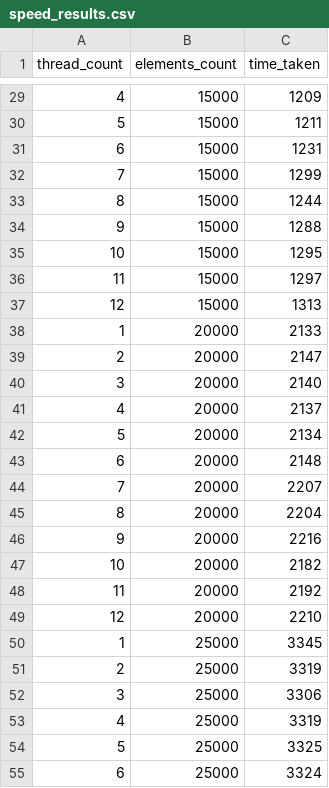
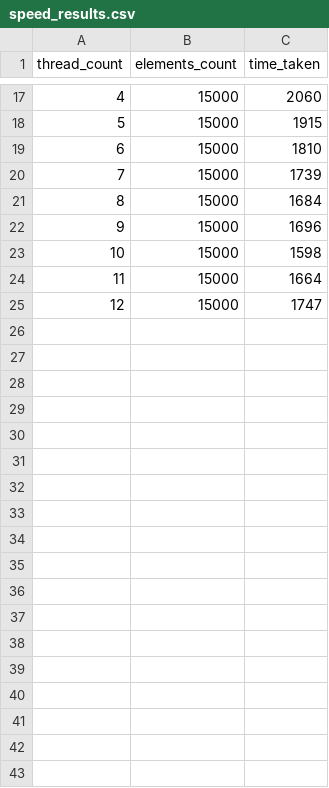
Before and after one commit to mattykurlzz/concurrent_programming_labs, a CSV file: plot/speed_results.csv, drawn as a sheet; only a part is shown, gaps mark what is left out; the diff covers the shown part only.

```diff
--- a/plot/speed_results.csv
+++ b/plot/speed_results.csv
@@ -29,27 +17,9 @@ thread_count,elements_count,time_taken
-4,15000,1209
-5,15000,1211
-6,15000,1231
-7,15000,1299
-8,15000,1244
-9,15000,1288
-10,15000,1295
-11,15000,1297
-12,15000,1313
-1,20000,2133
-2,20000,2147
-3,20000,2140
-4,20000,2137
-5,20000,2134
-6,20000,2148
-7,20000,2207
-8,20000,2204
-9,20000,2216
-10,20000,2182
-11,20000,2192
-12,20000,2210
-1,25000,3345
-2,25000,3319
-3,25000,3306
-4,25000,3319
-5,25000,3325
-6,25000,3324
+4,15000,2060
+5,15000,1915
+6,15000,1810
+7,15000,1739
+8,15000,1684
+9,15000,1696
+10,15000,1598
+11,15000,1664
+12,15000,1747
```
Also changed, not shown: 30 removed rows and 15 edited cells elsewhere in this file, 18 other files.
